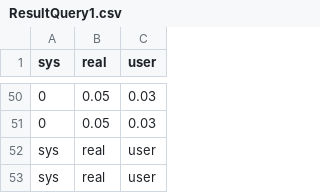
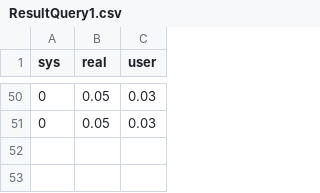
Before and after one commit to dbperf-a02/Casus-DBMS-performance, a CSV file: Results Jari/test 1/mariadb/ResultQuery1.csv, drawn as a sheet; only a part is shown, gaps mark what is left out; the diff names each change by its address in the sheet, - before the commit and + after, or states it on an @@ line.

```diff
--- a/Results Jari/test 1/mariadb/ResultQuery1.csv
+++ b/Results Jari/test 1/mariadb/ResultQuery1.csv
-row 52: sys | real | user
-row 53: sys | real | user
```
Also changed, not shown: ResultatenRobin/ResultQuery1.csv, 4 other files.
